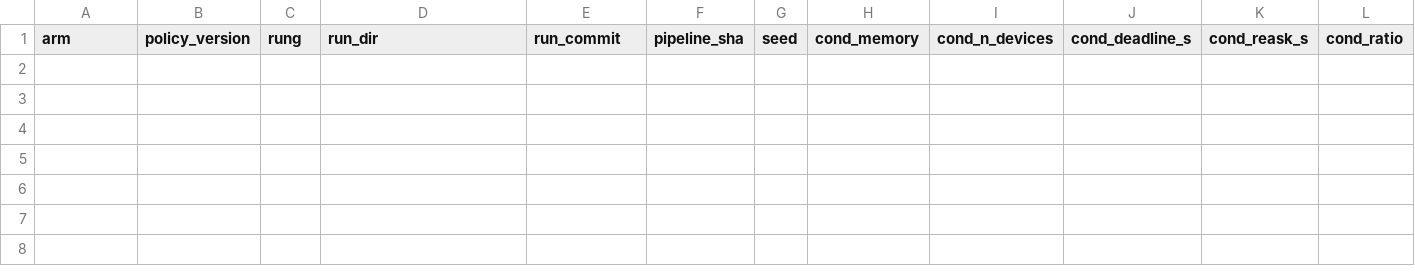
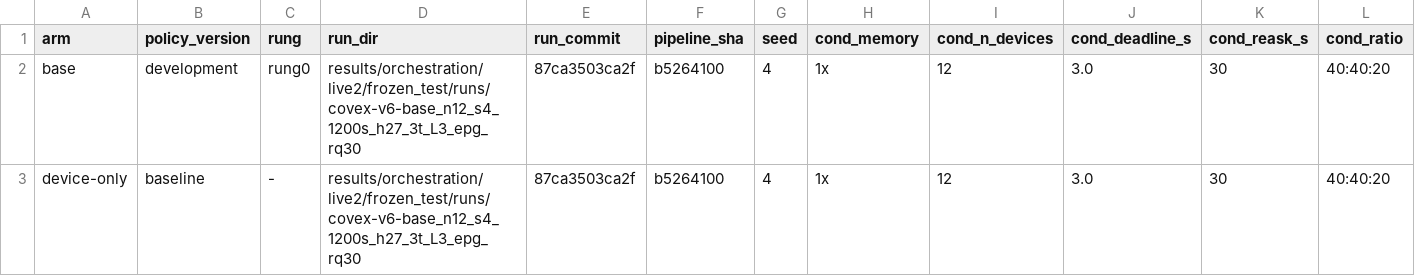
Before and after one commit to nesl/fm-switching, a CSV file: reports/figdata/F9.csv, drawn as a sheet; only a part is shown; rows hold the shown columns only; the diff names each change by its address in the sheet, - before the commit and + after, or states it on an @@ line.

```diff
--- a/reports/figdata/F9.csv
+++ b/reports/figdata/F9.csv
+row 2: base | development | rung0 | results/orchestration/live2/frozen_test/runs/covex-v6-base_n12_s4_1200s_h27_3t_L3_epg_rq30 | 87ca3503ca2f | b5264100 | 4 | 1x | 12 | 3.0 | 30 | 40:40:20
+row 3: device-only | baseline | - | results/orchestration/live2/frozen_test/runs/covex-v6-base_n12_s4_1200s_h27_3t_L3_epg_rq30 | 87ca3503ca2f | b5264100 | 4 | 1x | 12 | 3.0 | 30 | 40:40:20
```
Also changed, not shown: reports/figdata/F13.csv, reports/figdata/F14.csv, 4 other files.
